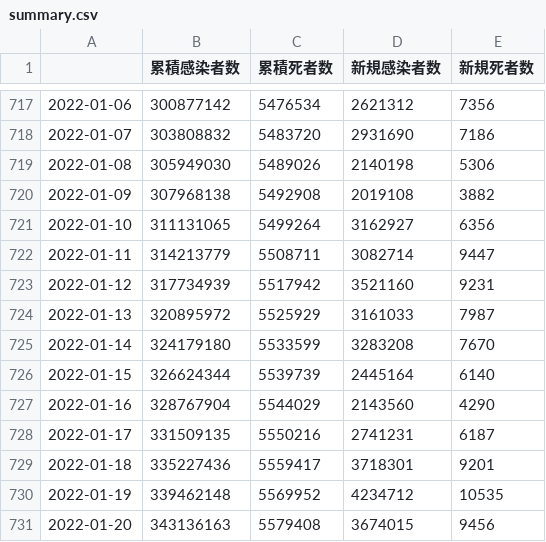
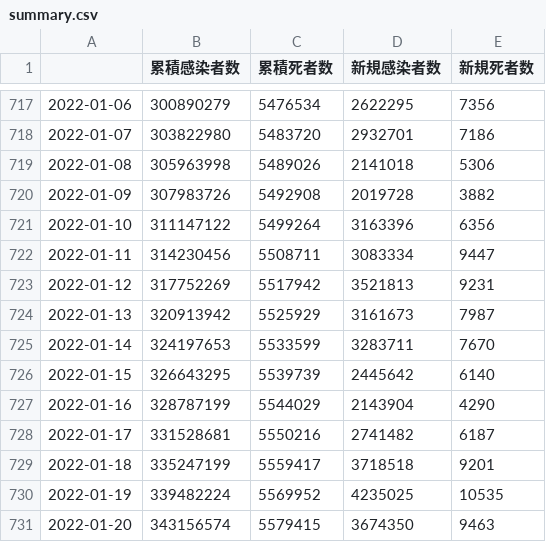
Before and after one commit to AnnaNishino/data-studio, a CSV file: data/summary.csv, drawn as a sheet; only a part is shown, gaps mark what is left out; the diff covers the shown part only.

```diff
--- a/data/summary.csv
+++ b/data/summary.csv
@@ -717,15 +717,15 @@
-2022-01-06,300877142,5476534,2621312,7356
-2022-01-07,303808832,5483720,2931690,7186
-2022-01-08,305949030,5489026,2140198,5306
-2022-01-09,307968138,5492908,2019108,3882
-2022-01-10,311131065,5499264,3162927,6356
-2022-01-11,314213779,5508711,3082714,9447
-2022-01-12,317734939,5517942,3521160,9231
-2022-01-13,320895972,5525929,3161033,7987
-2022-01-14,324179180,5533599,3283208,7670
-2022-01-15,326624344,5539739,2445164,6140
-2022-01-16,328767904,5544029,2143560,4290
-2022-01-17,331509135,5550216,2741231,6187
-2022-01-18,335227436,5559417,3718301,9201
-2022-01-19,339462148,5569952,4234712,10535
-2022-01-20,343136163,5579408,3674015,9456
+2022-01-06,300890279,5476534,2622295,7356
+2022-01-07,303822980,5483720,2932701,7186
+2022-01-08,305963998,5489026,2141018,5306
+2022-01-09,307983726,5492908,2019728,3882
+2022-01-10,311147122,5499264,3163396,6356
+2022-01-11,314230456,5508711,3083334,9447
+2022-01-12,317752269,5517942,3521813,9231
+2022-01-13,320913942,5525929,3161673,7987
+2022-01-14,324197653,5533599,3283711,7670
+2022-01-15,326643295,5539739,2445642,6140
+2022-01-16,328787199,5544029,2143904,4290
+2022-01-17,331528681,5550216,2741482,6187
+2022-01-18,335247199,5559417,3718518,9201
+2022-01-19,339482224,5569952,4235025,10535
+2022-01-20,343156574,5579415,3674350,9463
```
Also changed, not shown: 1 added row and 122 edited cells elsewhere in this file, data/confirmed.csv, data/daily_card.csv, 5 other files.
